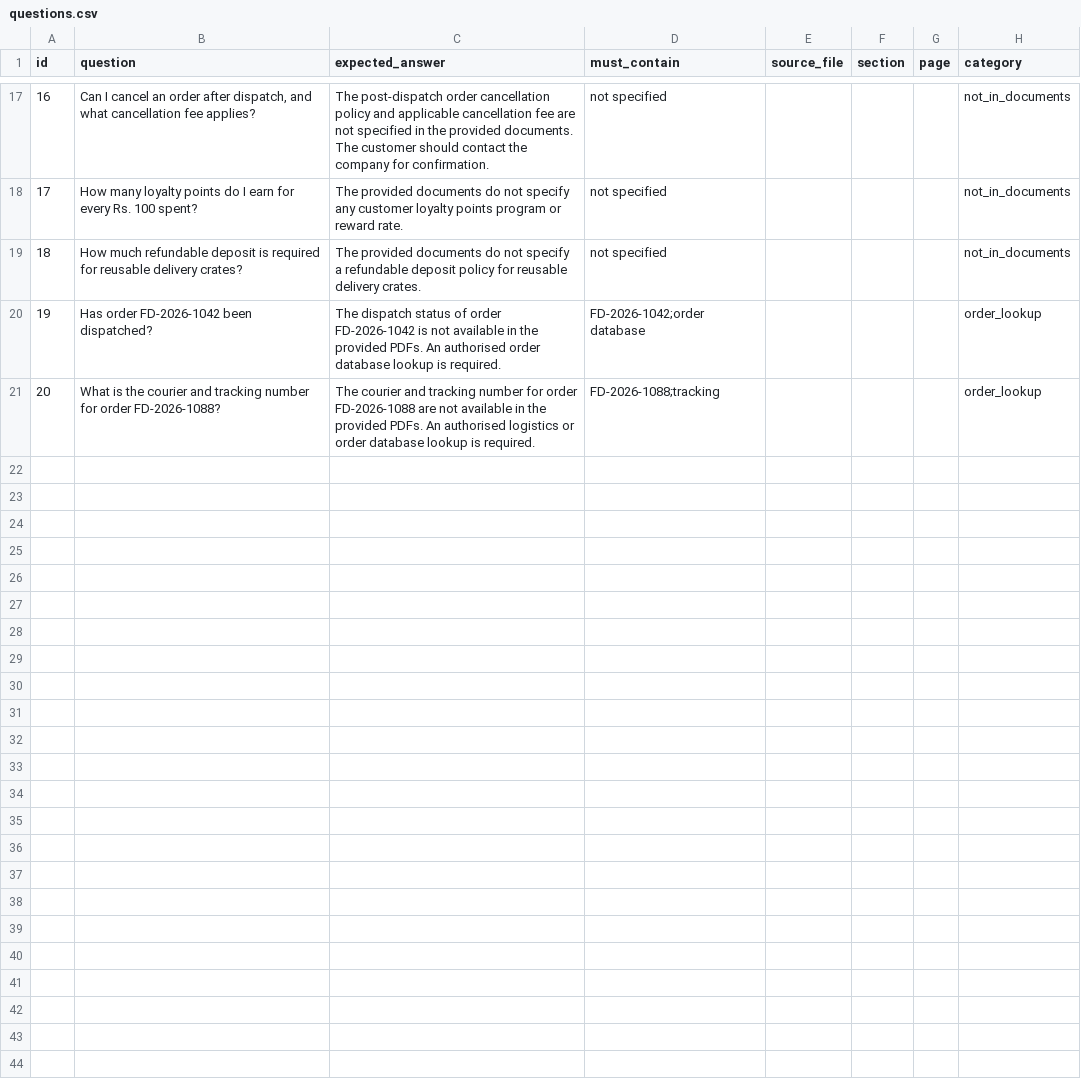
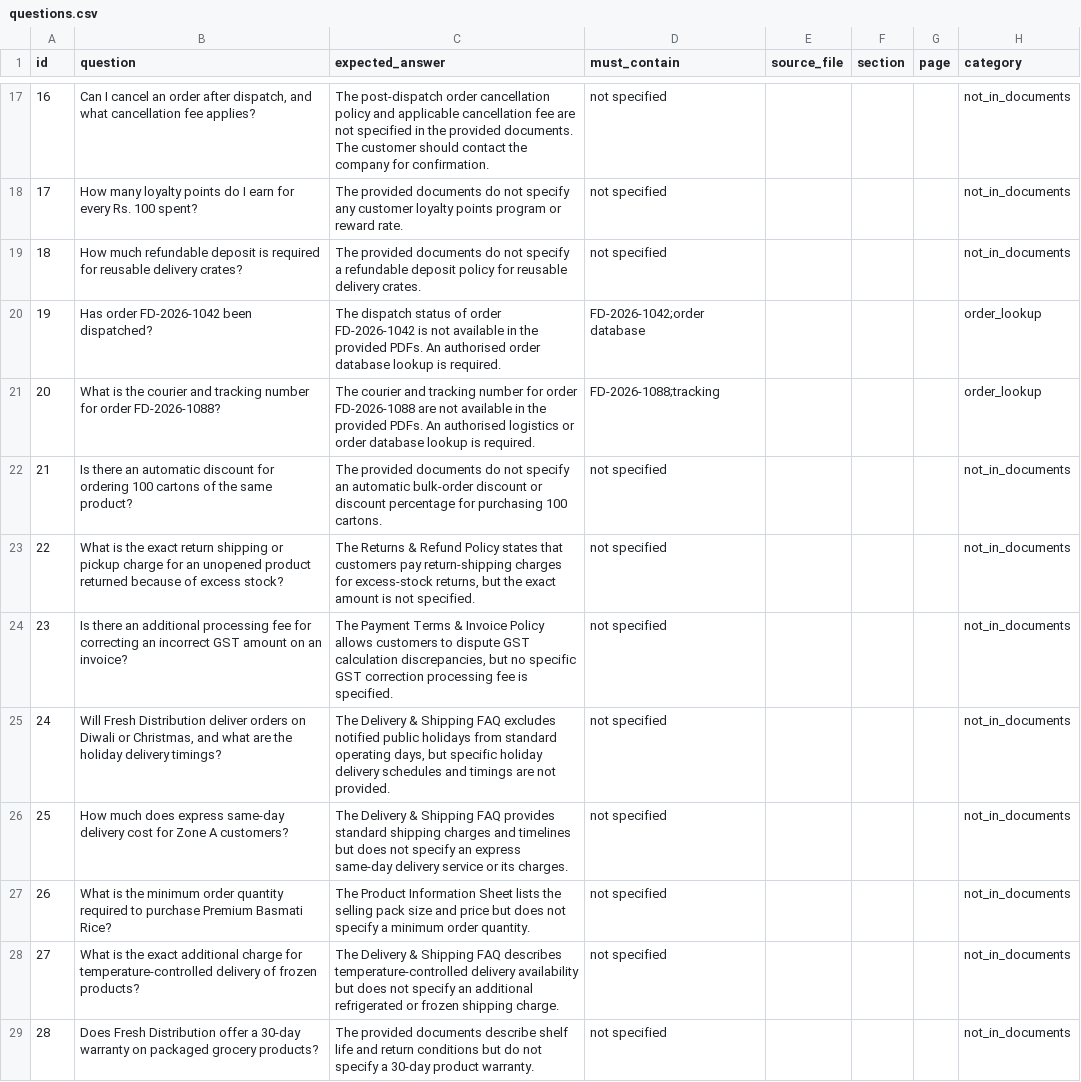
Before and after one commit to HarshitTeotia/AI-Powered-Document-Intelligence-RAG-Assistant, a CSV file: eval/questions.csv, drawn as a sheet; only a part is shown, gaps mark what is left out; the diff covers the shown part only; the diff names each change by its address in the sheet, - before the commit and + after, or states it on an @@ line.

```diff
--- a/eval/questions.csv
+++ b/eval/questions.csv
+row 22: 21 | Is there an automatic discount for ordering 100 cartons of the same product? | The provided documents do not specify an automatic bulk-order discount or discount percentage for purchasing 100 cartons. | not specified |  |  |  | not_in_documents
+row 23: 22 | What is the exact return shipping or pickup charge for an unopened product returned because of excess stock? | The Returns & Refund Policy states that customers pay return-shipping charges for excess-stock returns, but the exact amount is not specified. | not specified |  |  |  | not_in_documents
+row 24: 23 | Is there an additional processing fee for correcting an incorrect GST amount on an invoice? | The Payment Terms & Invoice Policy allows customers to dispute GST calculation discrepancies, but no specific GST correction processing fee is specified. | not specified |  |  |  | not_in_documents
+row 25: 24 | Will Fresh Distribution deliver orders on Diwali or Christmas, and what are the holiday delivery timings? | The Delivery & Shipping FAQ excludes notified public holidays from standard operating days, but specific holiday delivery schedules and timings are not provided. | not specified |  |  |  | not_in_documents
+row 26: 25 | How much does express same-day delivery cost for Zone A customers? | The Delivery & Shipping FAQ provides standard shipping charges and timelines but does not specify an express same-day delivery service or its charges. | not specified |  |  |  | not_in_documents
+row 27: 26 | What is the minimum order quantity required to purchase Premium Basmati Rice? | The Product Information Sheet lists the selling pack size and price but does not specify a minimum order quantity. | not specified |  |  |  | not_in_documents
+row 28: 27 | What is the exact additional charge for temperature-controlled delivery of frozen products? | The Delivery & Shipping FAQ describes temperature-controlled delivery availability but does not specify an additional refrigerated or frozen shipping charge. | not specified |  |  |  | not_in_documents
+row 29: 28 | Does Fresh Distribution offer a 30-day warranty on packaged grocery products? | The provided documents describe shelf life and return conditions but do not specify a 30-day product warranty. | not specified |  |  |  | not_in_documents
```
Also changed, not shown: 7 added rows elsewhere in this file, 9 other files.
